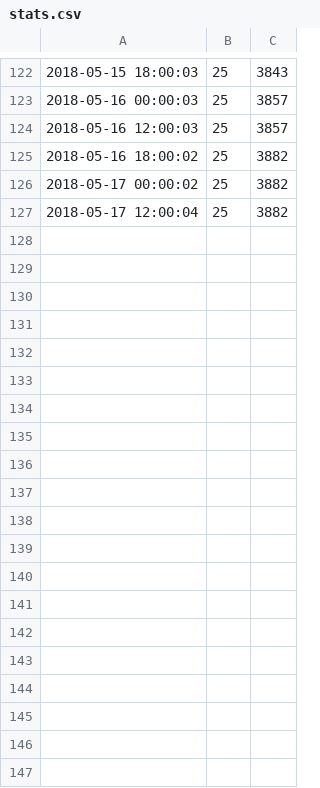
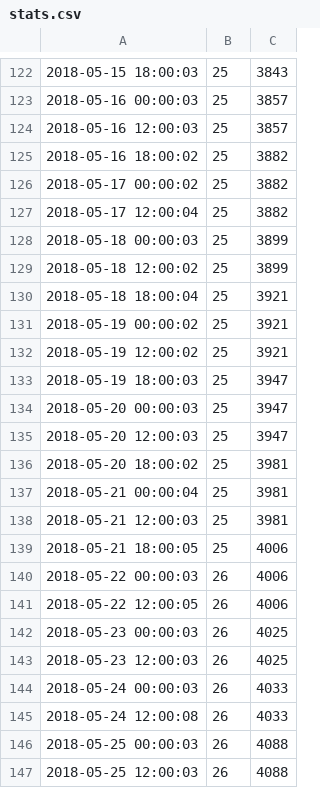
Before and after one commit to bogdanp05/Flask-DashboardStats, a CSV file: stats.csv, drawn as a sheet; only a part is shown, gaps mark what is left out; the diff covers the shown part only; the diff names each change by its address in the sheet, - before the commit and + after, or states it on an @@ line.

Commit message:
update stats

```diff
--- a/stats.csv
+++ b/stats.csv
+row 128: 2018-05-18 00:00:03 | 25 | 3899
+row 129: 2018-05-18 12:00:02 | 25 | 3899
+row 130: 2018-05-18 18:00:04 | 25 | 3921
+row 131: 2018-05-19 00:00:02 | 25 | 3921
+row 132: 2018-05-19 12:00:02 | 25 | 3921
+row 133: 2018-05-19 18:00:03 | 25 | 3947
+row 134: 2018-05-20 00:00:03 | 25 | 3947
+row 135: 2018-05-20 12:00:03 | 25 | 3947
+row 136: 2018-05-20 18:00:02 | 25 | 3981
+row 137: 2018-05-21 00:00:04 | 25 | 3981
+row 138: 2018-05-21 12:00:03 | 25 | 3981
+row 139: 2018-05-21 18:00:05 | 25 | 4006
+row 140: 2018-05-22 00:00:03 | 26 | 4006
+row 141: 2018-05-22 12:00:05 | 26 | 4006
+row 142: 2018-05-23 00:00:03 | 26 | 4025
+row 143: 2018-05-23 12:00:03 | 26 | 4025
+row 144: 2018-05-24 00:00:03 | 26 | 4033
+row 145: 2018-05-24 12:00:08 | 26 | 4033
+row 146: 2018-05-25 00:00:03 | 26 | 4088
+row 147: 2018-05-25 12:00:03 | 26 | 4088
```
Also changed, not shown: 9 added rows elsewhere in this file.
